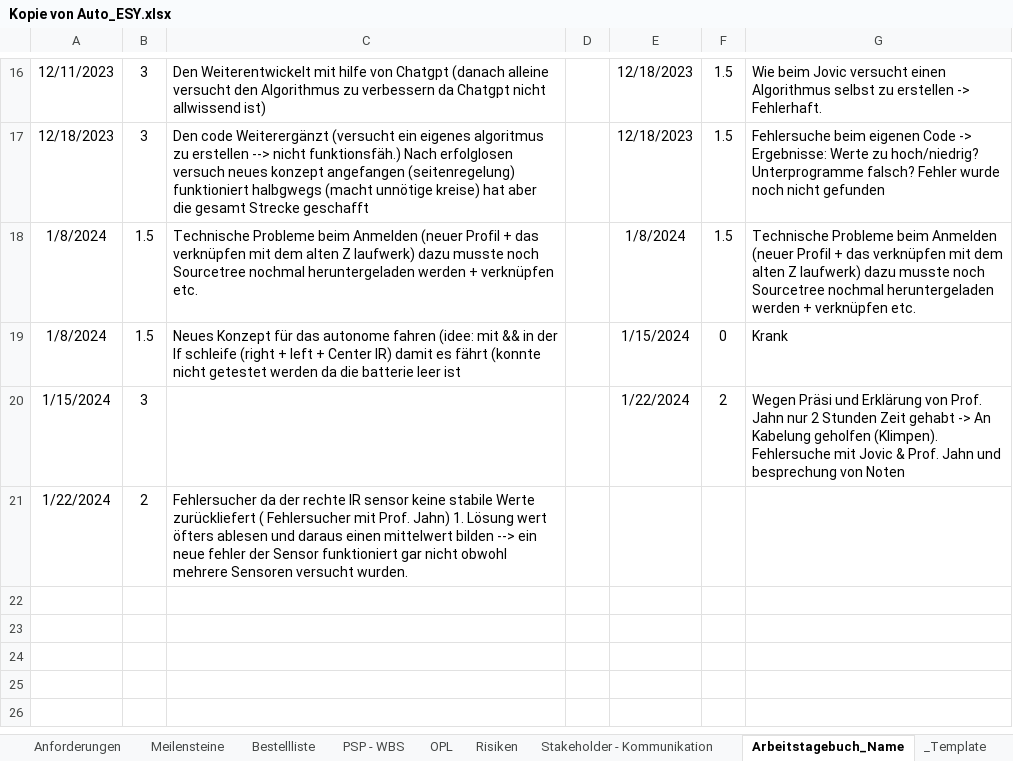
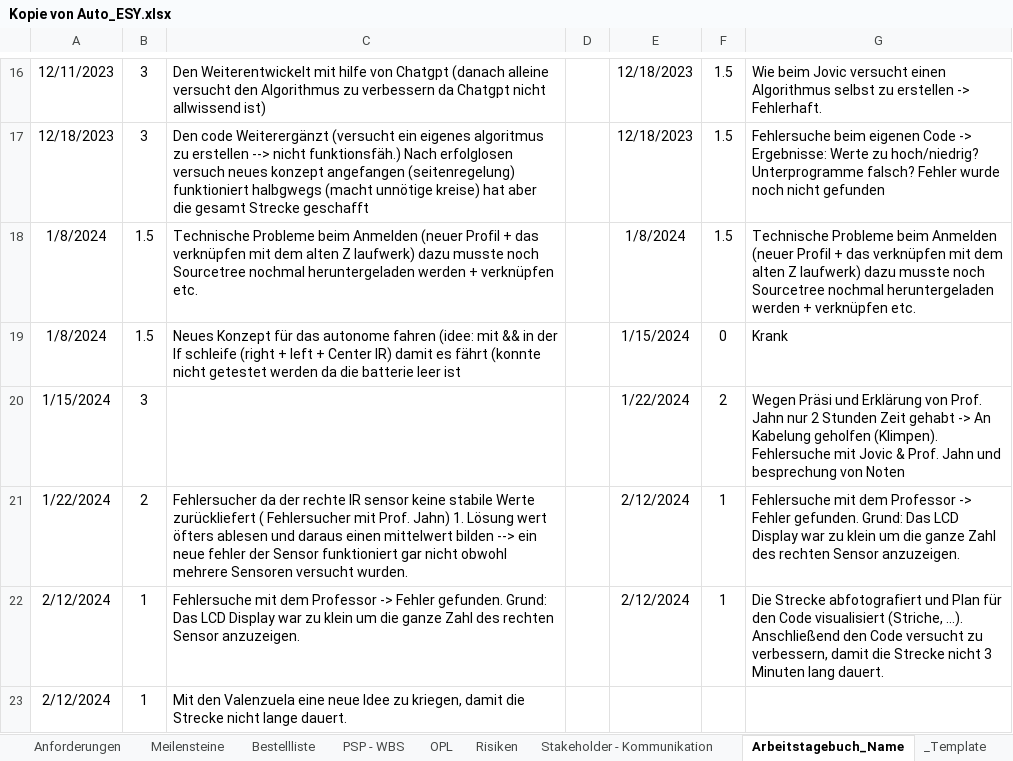
Before and after one commit to jahnhtl/group-05, an Excel workbook: Dokumentation/Kopie von Auto_ESY.xlsx, sheet Arbeitstagebuch_Name, drawn as a sheet; only a part is shown, gaps mark what is left out; values as stored, in another font and other column widths than the file's, no borders; the diff names each change by its address in the sheet, - before the commit and + after, or states it on an @@ line.

```diff
--- a/Dokumentation/Kopie von Auto_ESY.xlsx (sheet Arbeitstagebuch_Name)
+++ b/Dokumentation/Kopie von Auto_ESY.xlsx (sheet Arbeitstagebuch_Name)
-E21: (empty)
+E21: 2/12/2024
-F21: (empty)
+F21: 1
-G21: (empty)
+G21: Fehlersuche mit dem Professor -> Fehler gefunden. Grund: Das LCD Display war zu klein um die ganze Zahl des rechten Sensor anzuzeigen.
+row 22: 2/12/2024 | 1 | Fehlersuche mit dem Professor -> Fehler gefunden. Grund: Das LCD Display war zu klein um die ganze Zahl des rechten Sensor anzuzeigen. |  | 2/12/2024 | 1 | Die Strecke abfotografiert und Plan für den Code visualisiert (Striche, ...). Anschließend den Code versucht zu verbessern, damit die Strecke nicht 3 Minuten lang dauert.
+row 23: 2/12/2024 | 1 | Mit den Valenzuela eine neue Idee zu kriegen, damit die Strecke nicht lange dauert.
```
Also changed, not shown: 2 other files.
